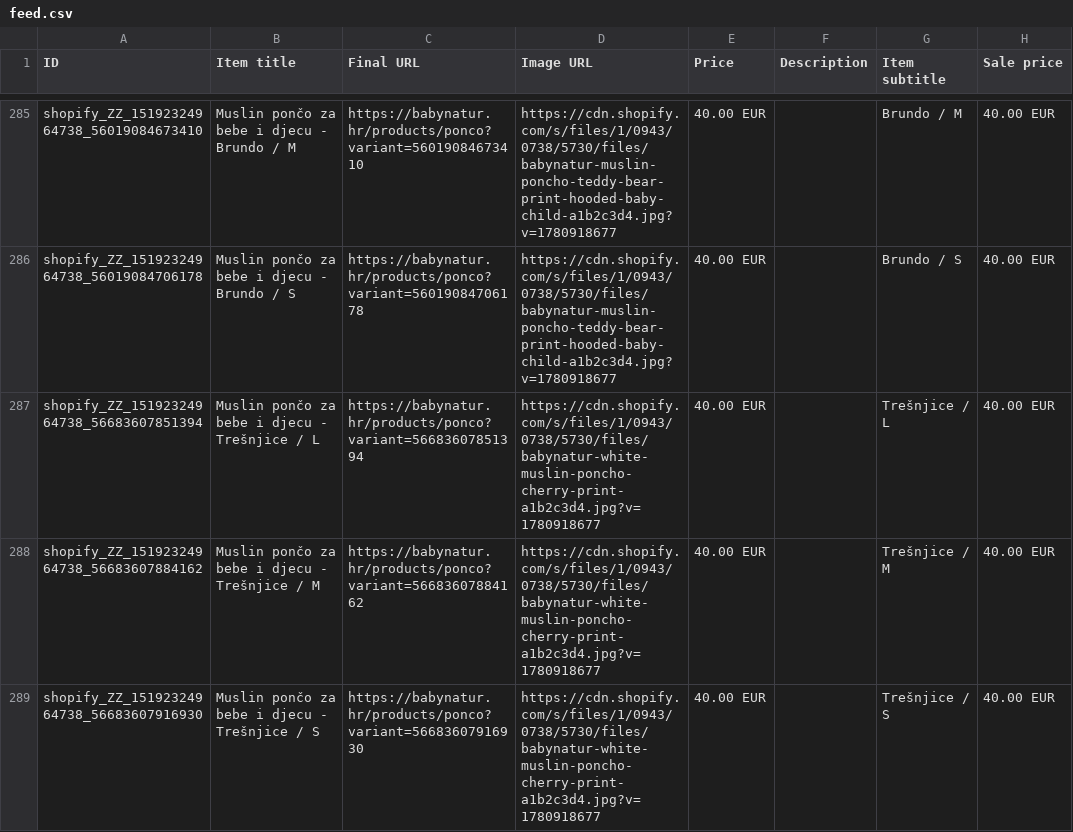
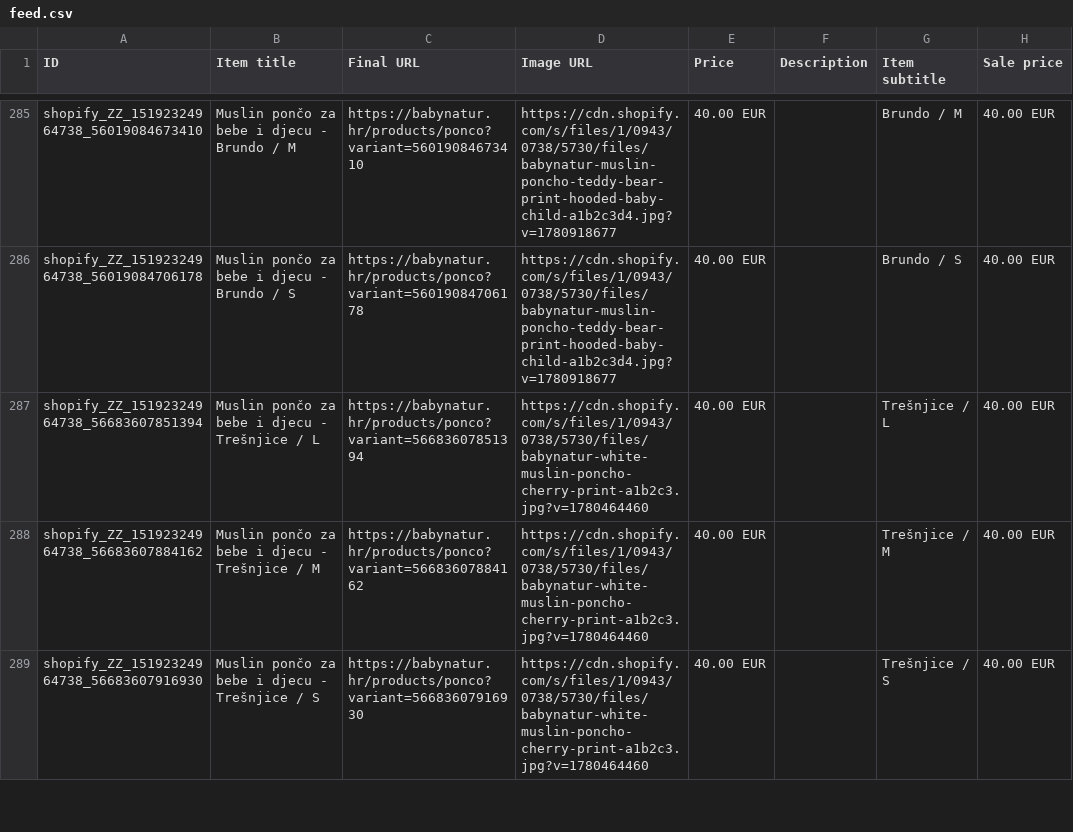
Before and after one commit to Vozimisko/shopify-google-feed, a CSV file: feed.csv, drawn as a sheet; only a part is shown, gaps mark what is left out; the diff covers the shown part only.

```diff
--- a/feed.csv
+++ b/feed.csv
@@ -286,4 +286,4 @@ shopify_ZZ_15192324964738_56019084673410,Muslin pončo za bebe i djecu - Brundo
 shopify_ZZ_15192324964738_56019084706178,Muslin pončo za bebe i djecu - Brundo / S,https://babynatur.hr/products/ponco?variant=56019084706178,https://cdn.shopify.com/s/files/1/0943/0738/5730/files/babynatur-muslin-poncho-teddy-bear-print-hooded-baby-child-a1b2c3d4.jpg?v=1780918677,40.00 EUR,,Brundo / S,40.00 EUR
-shopify_ZZ_15192324964738_56683607851394,Muslin pončo za bebe i djecu - Trešnjice / L,https://babynatur.hr/products/ponco?variant=56683607851394,https://cdn.shopify.com/s/files/1/0943/0738/5730/files/babynatur-white-muslin-poncho-cherry-print-a1b2c3d4.jpg?v=1780918677,40.00 EUR,,Trešnjice / L,40.00 EUR
-shopify_ZZ_15192324964738_56683607884162,Muslin pončo za bebe i djecu - Trešnjice / M,https://babynatur.hr/products/ponco?variant=56683607884162,https://cdn.shopify.com/s/files/1/0943/0738/5730/files/babynatur-white-muslin-poncho-cherry-print-a1b2c3d4.jpg?v=1780918677,40.00 EUR,,Trešnjice / M,40.00 EUR
-shopify_ZZ_15192324964738_56683607916930,Muslin pončo za bebe i djecu - Trešnjice / S,https://babynatur.hr/products/ponco?variant=56683607916930,https://cdn.shopify.com/s/files/1/0943/0738/5730/files/babynatur-white-muslin-poncho-cherry-print-a1b2c3d4.jpg?v=1780918677,40.00 EUR,,Trešnjice / S,40.00 EUR
+shopify_ZZ_15192324964738_56683607851394,Muslin pončo za bebe i djecu - Trešnjice / L,https://babynatur.hr/products/ponco?variant=56683607851394,https://cdn.shopify.com/s/files/1/0943/0738/5730/files/babynatur-white-muslin-poncho-cherry-print-a1b2c3.jpg?v=1780464460,40.00 EUR,,Trešnjice / L,40.00 EUR
+shopify_ZZ_15192324964738_56683607884162,Muslin pončo za bebe i djecu - Trešnjice / M,https://babynatur.hr/products/ponco?variant=56683607884162,https://cdn.shopify.com/s/files/1/0943/0738/5730/files/babynatur-white-muslin-poncho-cherry-print-a1b2c3.jpg?v=1780464460,40.00 EUR,,Trešnjice / M,40.00 EUR
+shopify_ZZ_15192324964738_56683607916930,Muslin pončo za bebe i djecu - Trešnjice / S,https://babynatur.hr/products/ponco?variant=56683607916930,https://cdn.shopify.com/s/files/1/0943/0738/5730/files/babynatur-white-muslin-poncho-cherry-print-a1b2c3.jpg?v=1780464460,40.00 EUR,,Trešnjice / S,40.00 EUR
```
Also changed, not shown: 3 added rows elsewhere in this file.
